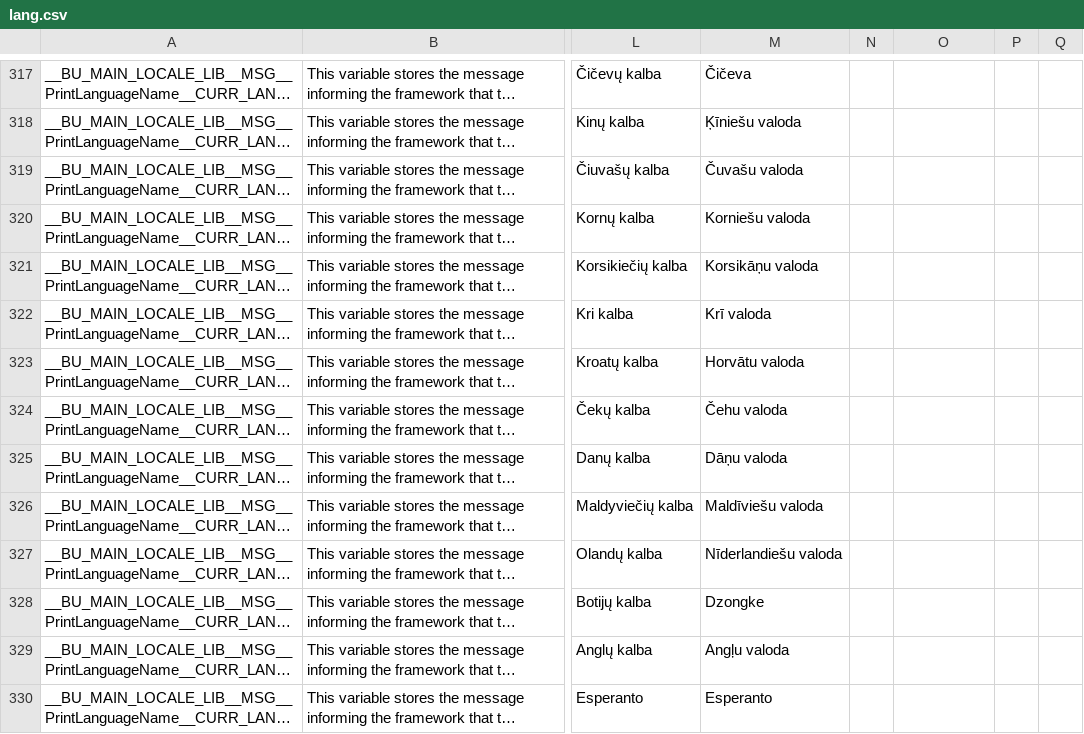
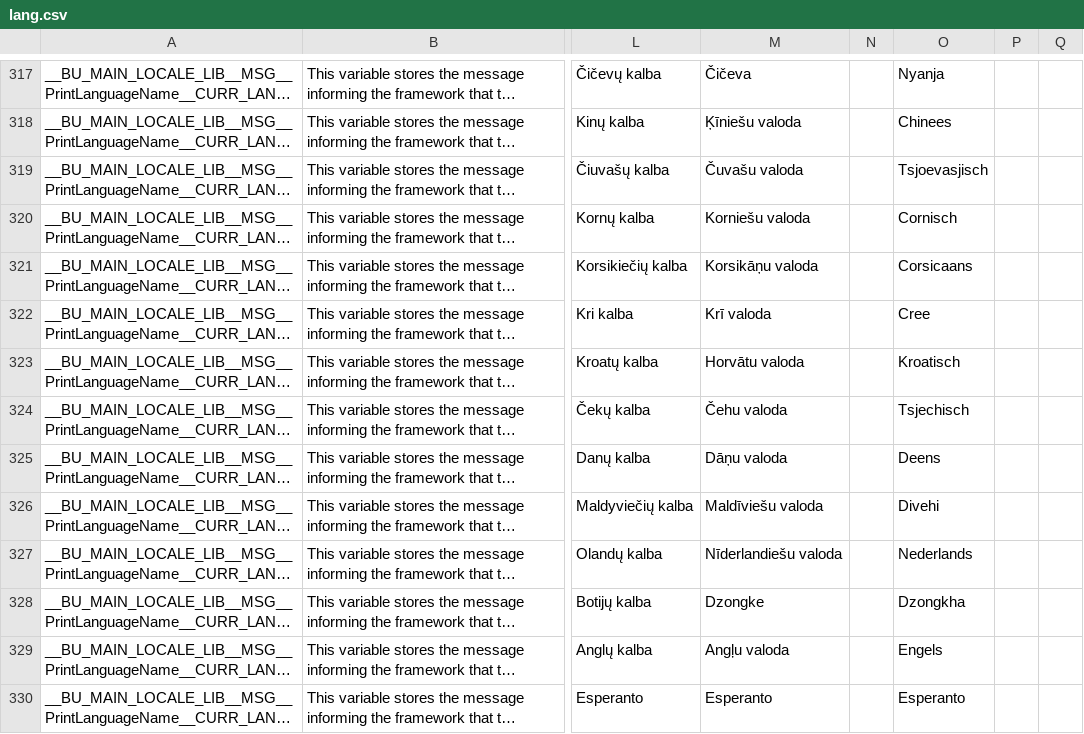
Before and after one commit to DimitriObeid/Bash-Utils, a CSV file: lib/lang/lang.csv, drawn as a sheet; only a part is shown, gaps mark what is left out; long unchanged cells end in …; the diff covers the shown part only; the diff names each change by its address in the sheet, - before the commit and + after, or states it on an @@ line.

```diff
--- a/lib/lang/lang.csv
+++ b/lib/lang/lang.csv
-O317: (empty)
+O317: Nyanja
-O318: (empty)
+O318: Chinees
-O319: (empty)
+O319: Tsjoevasjisch
-O320: (empty)
+O320: Cornisch
-O321: (empty)
+O321: Corsicaans
-O322: (empty)
+O322: Cree
-O323: (empty)
+O323: Kroatisch
-O324: (empty)
+O324: Tsjechisch
-O325: (empty)
+O325: Deens
-O326: (empty)
+O326: Divehi
-O327: (empty)
+O327: Nederlands
-O328: (empty)
+O328: Dzongkha
-O329: (empty)
+O329: Engels
-O330: (empty)
+O330: Esperanto
```
Also changed, not shown: 172 edited cells elsewhere in this file.
